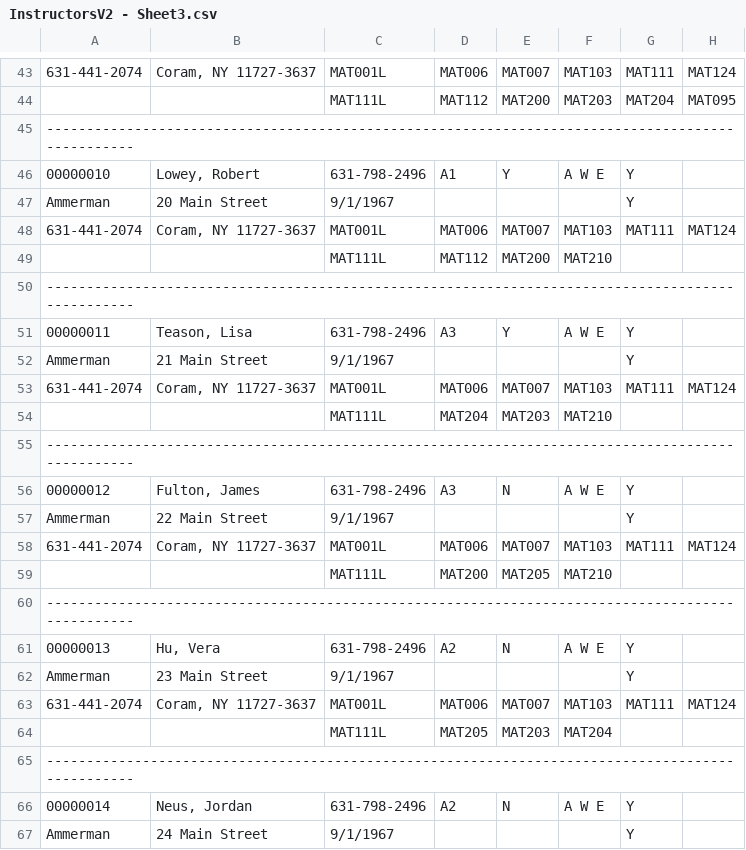
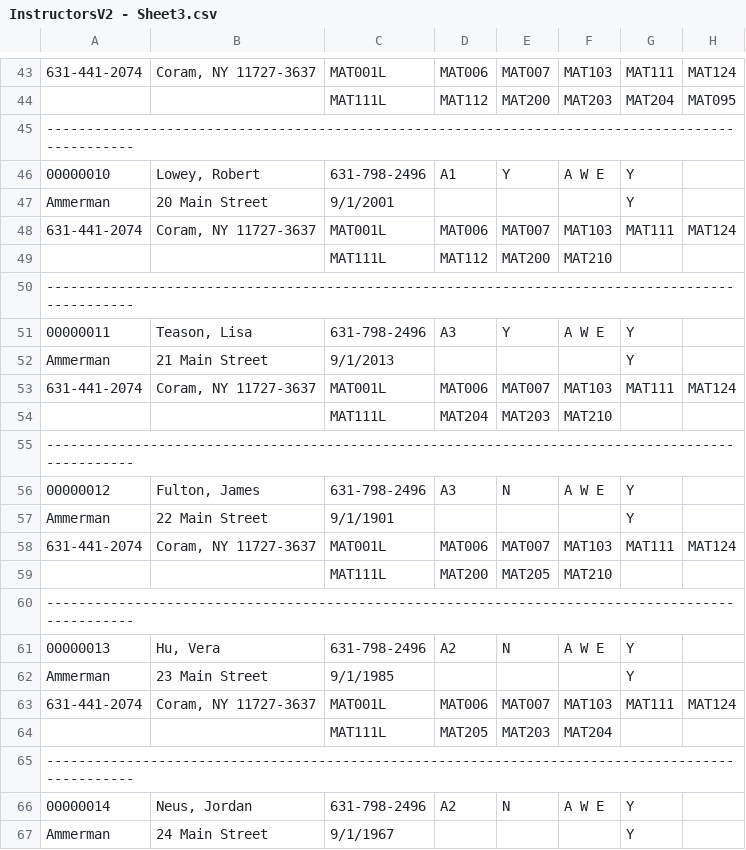
Before and after one commit to CharlieGonzo/248_Final_project, a CSV file: InstructorsV2 - Sheet3.csv, drawn as a sheet; only a part is shown, gaps mark what is left out; the diff covers the shown part only; the diff names each change by its address in the sheet, - before the commit and + after, or states it on an @@ line.

```diff
--- a/InstructorsV2 - Sheet3.csv
+++ b/InstructorsV2 - Sheet3.csv
-C47: 9/1/1967
+C47: 9/1/2001
-C52: 9/1/1967
+C52: 9/1/2013
-C57: 9/1/1967
+C57: 9/1/1901
-C62: 9/1/1967
+C62: 9/1/1985
```
Also changed, not shown: 6 edited cells elsewhere in this file, 18 other files.
